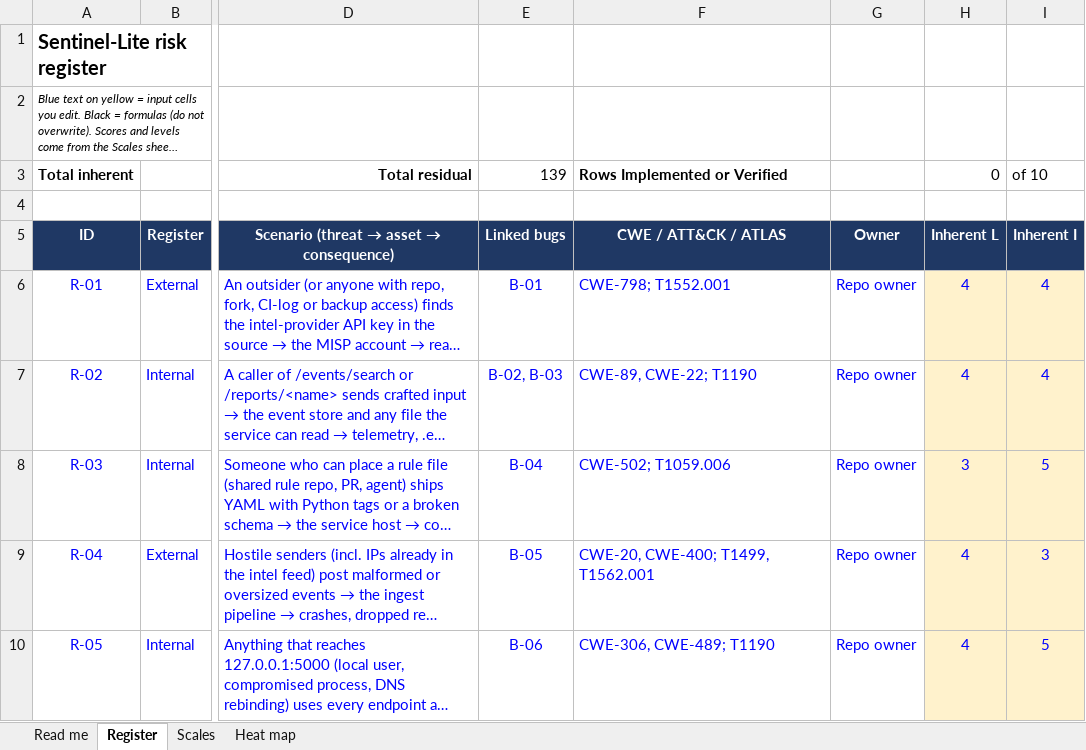
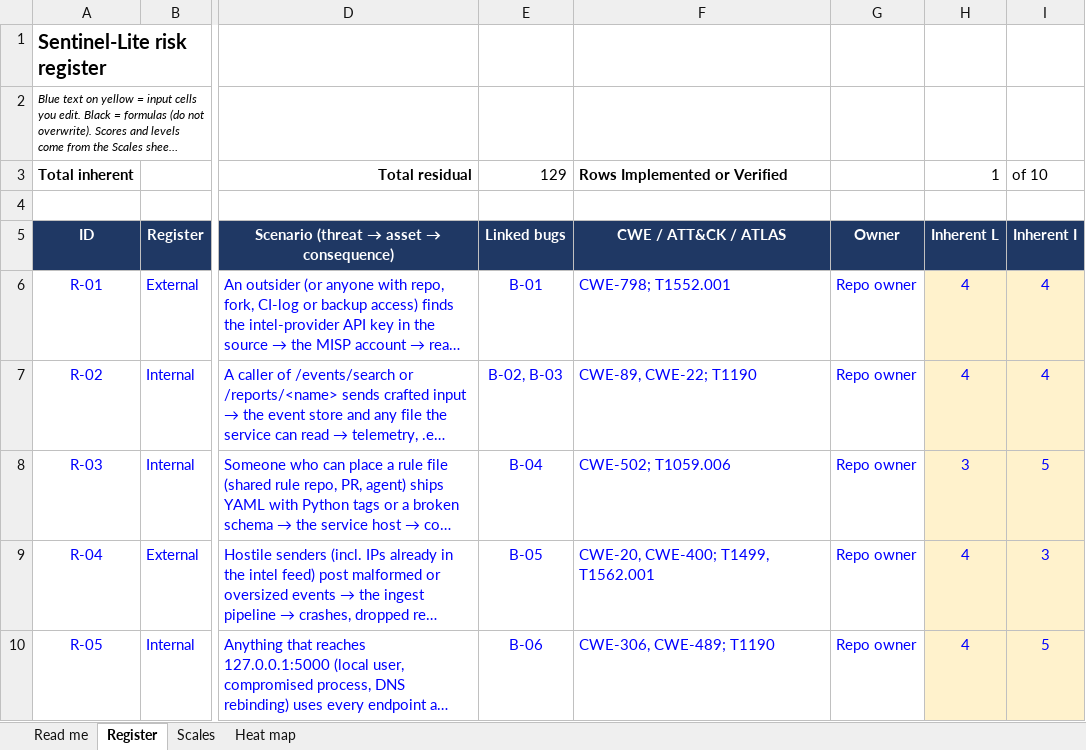
Before and after one commit to diuand/sentinel-lite, an Excel workbook: RISK-REGISTER.xlsx, sheet Register, drawn as a sheet; only a part is shown, gaps mark what is left out; long unchanged cells end in …; values as stored, in another font and other column widths than the file's, no borders; conditional formats not drawn; the diff covers the shown part only; the diff names each change by its address in the sheet, - before the commit and + after, or states it on an @@ line.

```diff
--- a/RISK-REGISTER.xlsx (sheet Register)
+++ b/RISK-REGISTER.xlsx (sheet Register)
-E3 (Linked bugs): 139
+E3 (Linked bugs): 129
-H3 (Inherent L): 0
+H3 (Inherent L): 1
```
Also changed, not shown: 8 edited cells elsewhere in this sheet, sheet Heat map, 4 other files.
